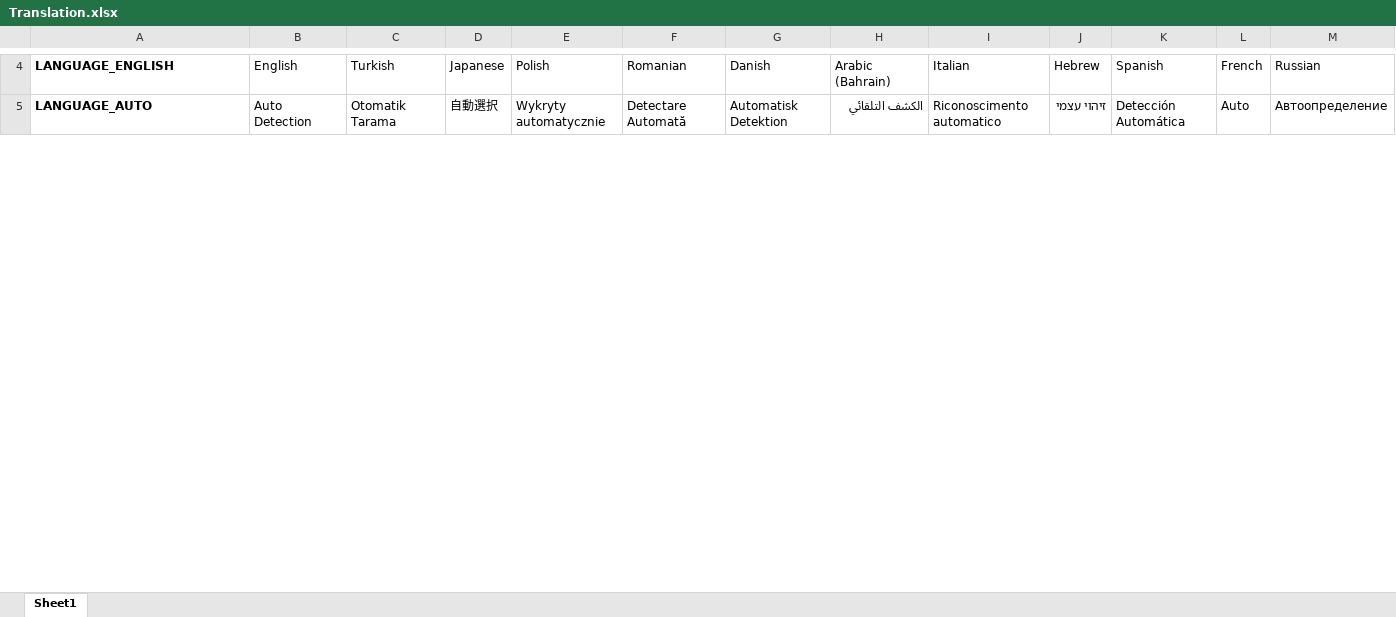
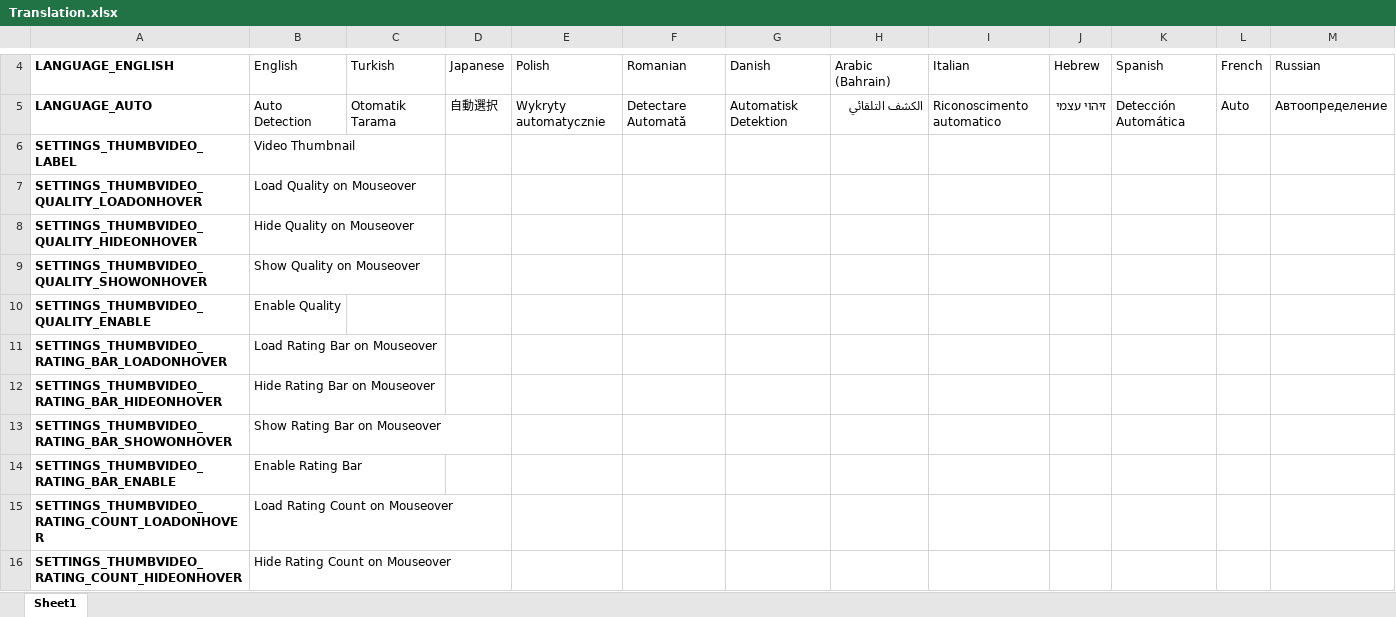
Before and after one commit to YePpHa/YouTubeCenter, an Excel workbook: Translation.xlsx, sheet Sheet1, drawn as a sheet; only a part is shown, gaps mark what is left out; values as stored, in another font and other column widths than the file's, no borders; conditional formats not drawn; rows hold the shown columns only; the diff covers the shown part only; the diff names each change by its address in the sheet, - before the commit and + after, or states it on an @@ line.

Commit message:
Added extra stuff to the video thumbnails.

```diff
--- a/Translation.xlsx (sheet Sheet1)
+++ b/Translation.xlsx (sheet Sheet1)
+row 6: SETTINGS_THUMBVIDEO_LABEL | Video Thumbnail
+row 7: SETTINGS_THUMBVIDEO_QUALITY_LOADONHOVER | Load Quality on Mouseover
+row 8: SETTINGS_THUMBVIDEO_QUALITY_HIDEONHOVER | Hide Quality on Mouseover
+row 9: SETTINGS_THUMBVIDEO_QUALITY_SHOWONHOVER | Show Quality on Mouseover
+row 10: SETTINGS_THUMBVIDEO_QUALITY_ENABLE | Enable Quality
+row 11: SETTINGS_THUMBVIDEO_RATING_BAR_LOADONHOVER | Load Rating Bar on Mouseover
+row 12: SETTINGS_THUMBVIDEO_RATING_BAR_HIDEONHOVER | Hide Rating Bar on Mouseover
+row 13: SETTINGS_THUMBVIDEO_RATING_BAR_SHOWONHOVER | Show Rating Bar on Mouseover
+row 14: SETTINGS_THUMBVIDEO_RATING_BAR_ENABLE | Enable Rating Bar
+row 15: SETTINGS_THUMBVIDEO_RATING_COUNT_LOADONHOVER | Load Rating Count on Mouseover
+row 16: SETTINGS_THUMBVIDEO_RATING_COUNT_HIDEONHOVER | Hide Rating Count on Mouseover
```
Also changed, not shown: 2 added rows and 29 edited cells elsewhere in this sheet, 2 other files.
